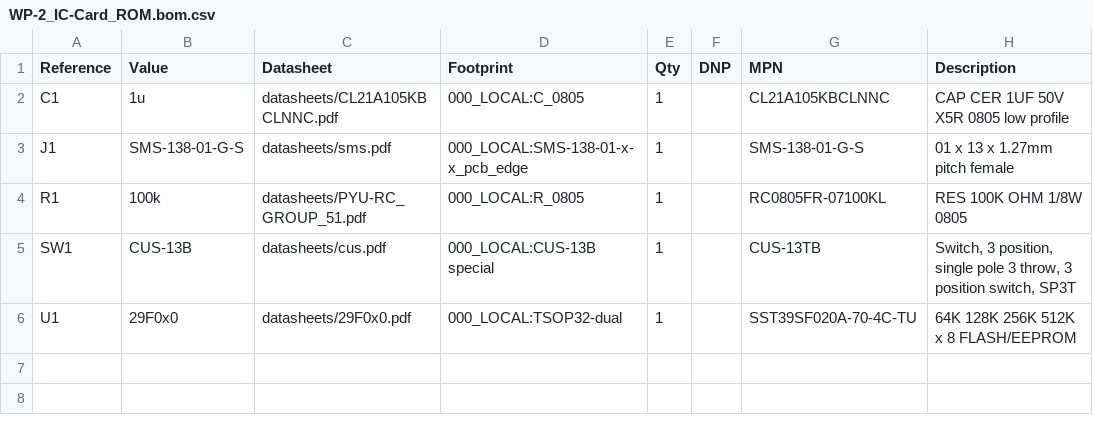
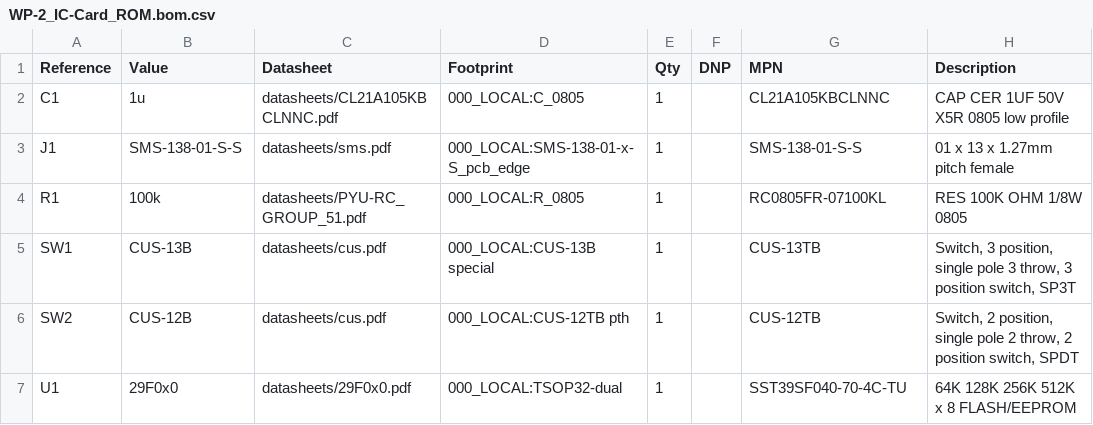
Before and after one commit to bkw777/WP-2_IC-Card, a CSV file: PCB/out/WP-2_IC-Card_ROM.bom.csv, drawn as a sheet.

Commit message:
silkscreens, board outlines, switch slider, covers fitment, copper to edge

```diff
--- a/PCB/out/WP-2_IC-Card_ROM.bom.csv
+++ b/PCB/out/WP-2_IC-Card_ROM.bom.csv
@@ -2,5 +2,6 @@
 "C1","1u","datasheets/CL21A105KBCLNNC.pdf","000_LOCAL:C_0805","1","","CL21A105KBCLNNC","CAP CER 1UF 50V X5R 0805 low profile"
-"J1","SMS-138-01-G-S","datasheets/sms.pdf","000_LOCAL:SMS-138-01-x-x_pcb_edge","1","","SMS-138-01-G-S","01 x 13 x 1.27mm pitch female"
+"J1","SMS-138-01-S-S","datasheets/sms.pdf","000_LOCAL:SMS-138-01-x-S_pcb_edge","1","","SMS-138-01-S-S","01 x 13 x 1.27mm pitch female"
 "R1","100k","datasheets/PYU-RC_GROUP_51.pdf","000_LOCAL:R_0805","1","","RC0805FR-07100KL","RES 100K OHM 1/8W 0805"
 "SW1","CUS-13B","datasheets/cus.pdf","000_LOCAL:CUS-13B special","1","","CUS-13TB","Switch, 3 position, single pole 3 throw, 3 position switch, SP3T"
-"U1","29F0x0","datasheets/29F0x0.pdf","000_LOCAL:TSOP32-dual","1","","SST39SF020A-70-4C-TU","64K 128K 256K 512K x 8 FLASH/EEPROM"
+"SW2","CUS-12B","datasheets/cus.pdf","000_LOCAL:CUS-12TB pth","1","","CUS-12TB","Switch, 2 position, single pole 2 throw, 2 position switch, SPDT"
+"U1","29F0x0","datasheets/29F0x0.pdf","000_LOCAL:TSOP32-dual","1","","SST39SF040-70-4C-TU","64K 128K 256K 512K x 8 FLASH/EEPROM"
```
Also changed, not shown: 53 other files.
